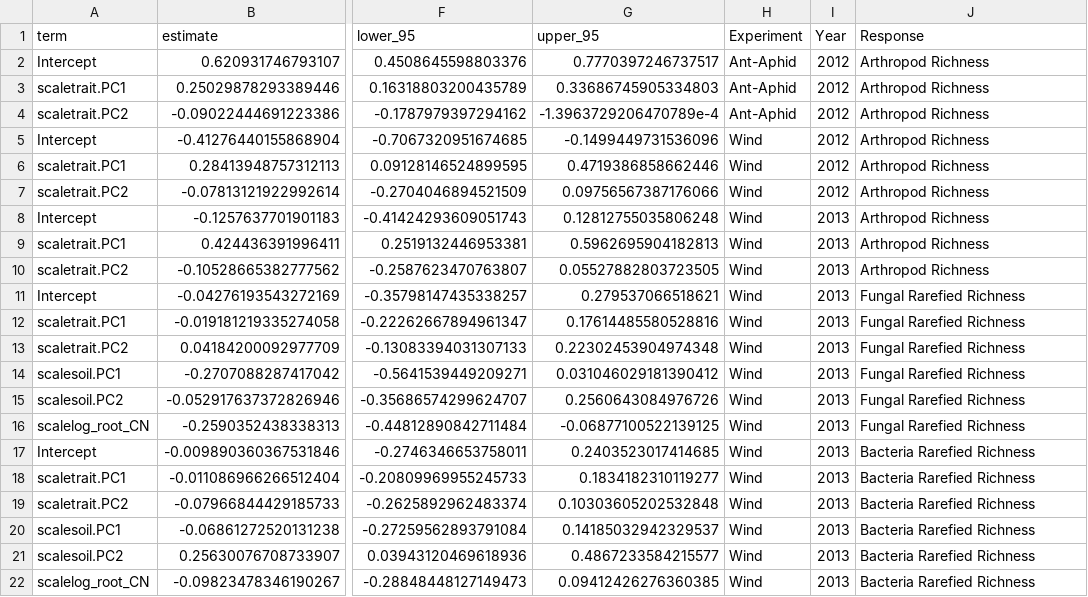
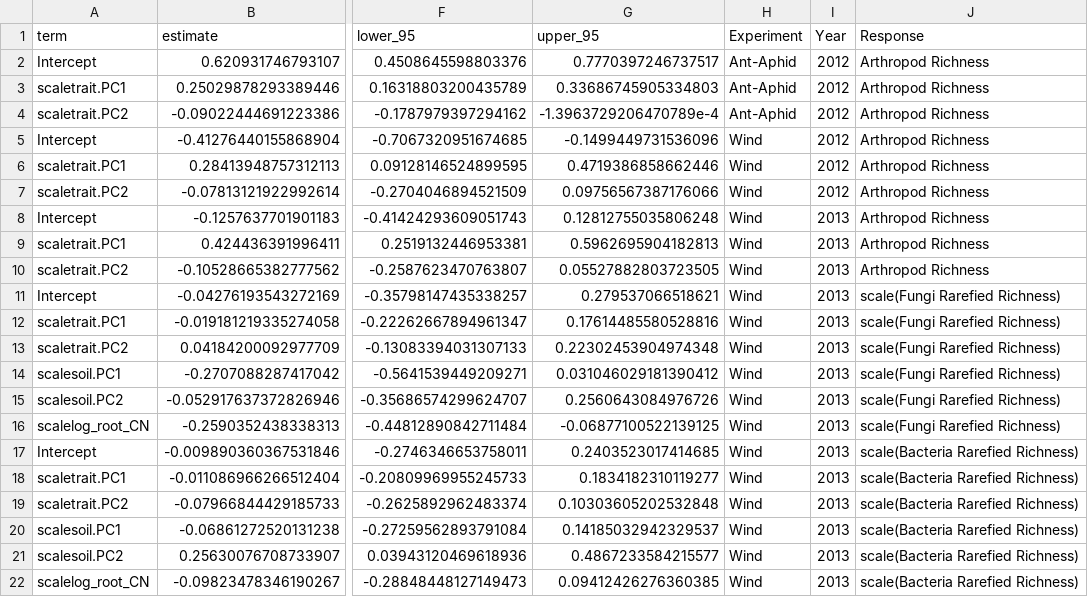
Before and after one commit to mabarbour/Lanphere_Experiments, a CSV file: output_brms/lanphere_trait_regs.csv, drawn as a sheet; only a part is shown, gaps mark what is left out; the diff names each change by its address in the sheet, - before the commit and + after, or states it on an @@ line.

```diff
--- a/output_brms/lanphere_trait_regs.csv
+++ b/output_brms/lanphere_trait_regs.csv
-J11:J16 (Response): Fungal Rarefied Richness
+J11:J16 (Response): scale(Fungi Rarefied Richness)
-J17:J22 (Response): Bacteria Rarefied Richness
+J17:J22 (Response): scale(Bacteria Rarefied Richness)
```
Also changed, not shown: output_brms/lanphere_VarComps.csv, 2 other files.
